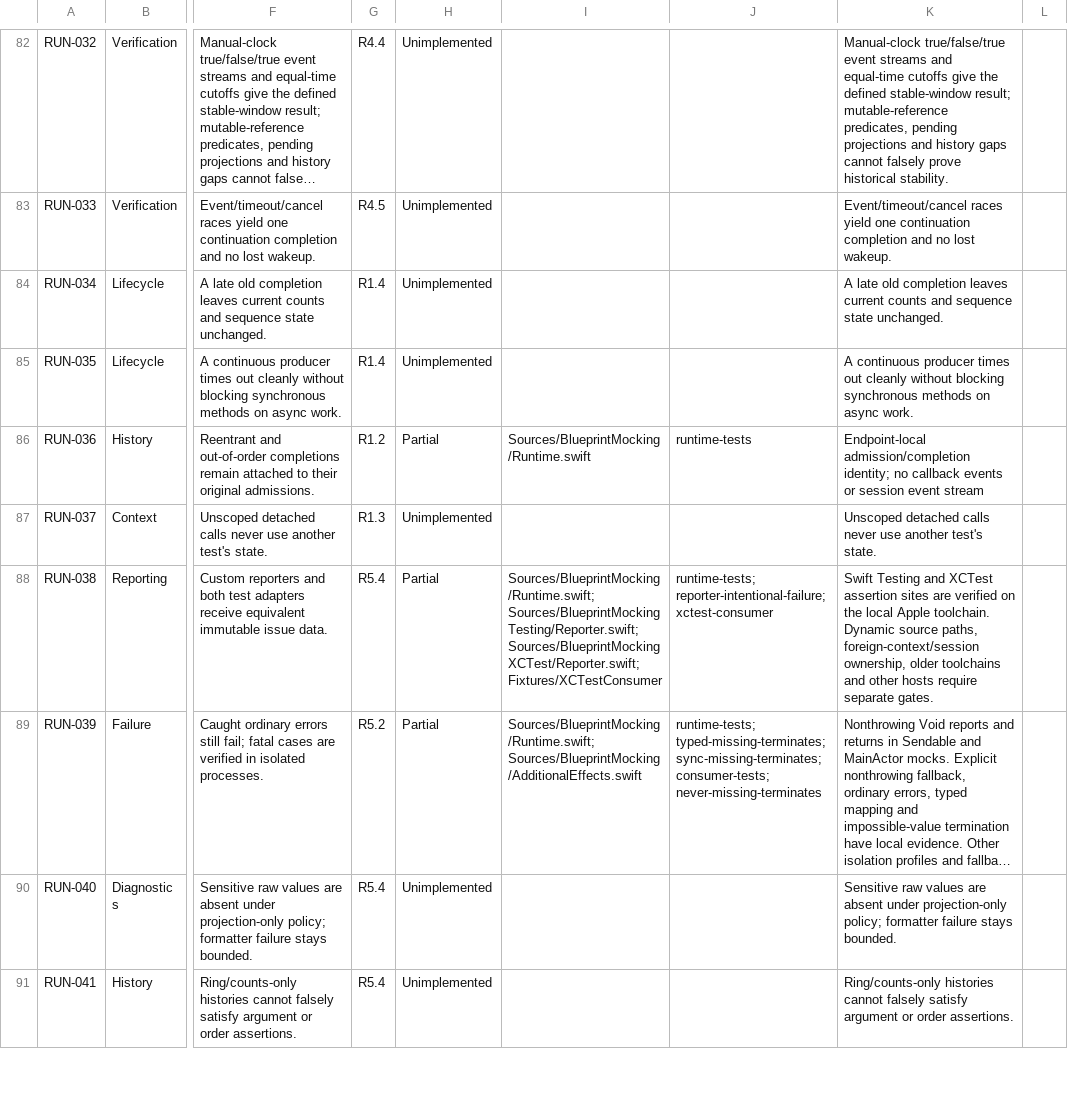
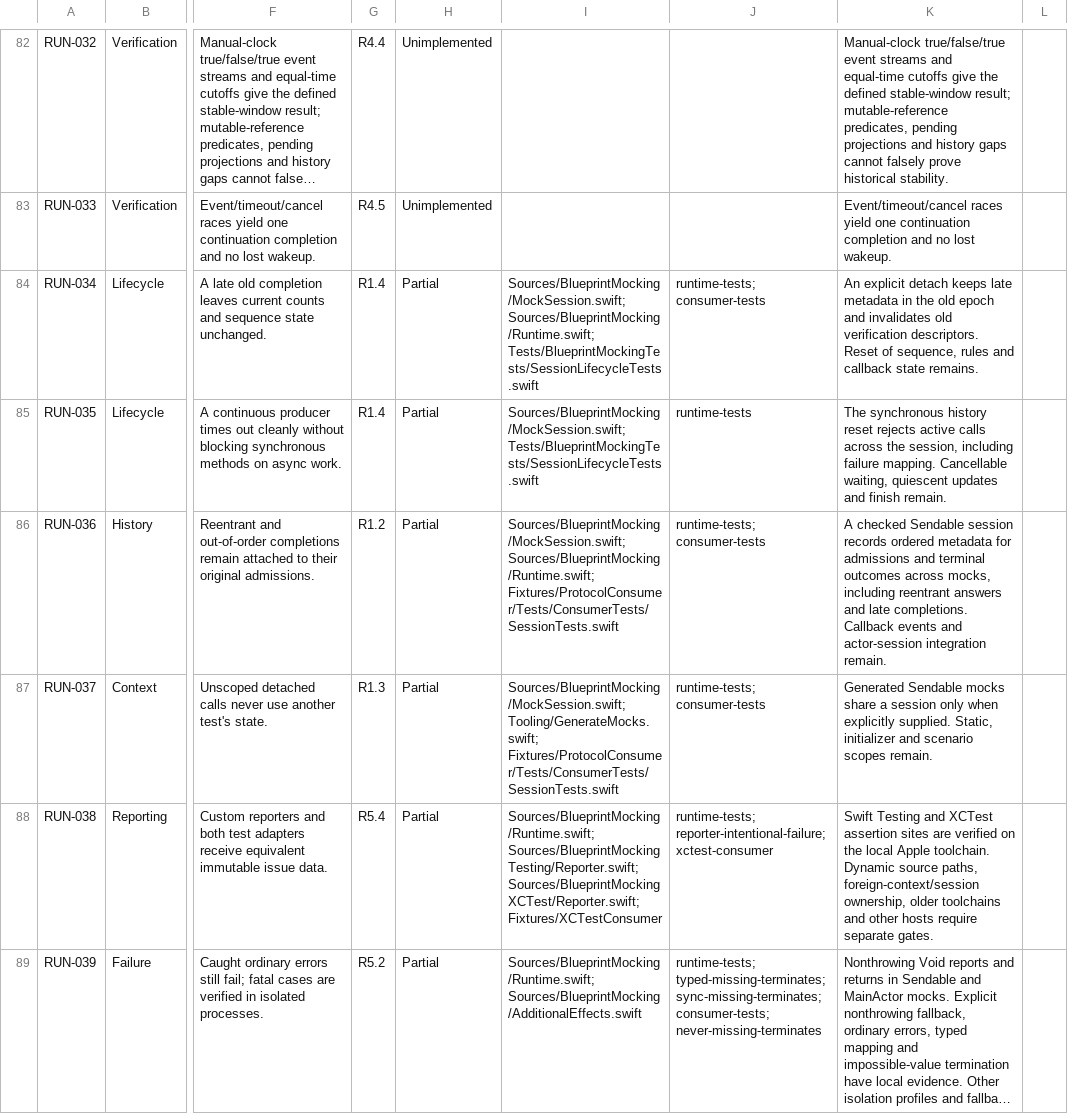
Before and after one commit to trianstudios/blueprint-swift-mocking-framework, a CSV file: Docs/Acceptance-Status.csv, drawn as a sheet; only a part is shown, gaps mark what is left out; the shorter side is filled out with more unchanged rows; long unchanged cells end in …; the diff names each change by its address in the sheet, - before the commit and + after, or states it on an @@ line.

Commit message:
Milestone 19: add shared session history and epoch-aware reset
Order Sendable mock admissions and completions within explicit sessions. Refuse active destructive reset, preserve late metadata on detachment, and reject stale verification.

```diff
--- a/Docs/Acceptance-Status.csv
+++ b/Docs/Acceptance-Status.csv
-H84:H85: Unimplemented
+H84:H85: Partial
-I84: (empty)
+I84: Sources/BlueprintMocking/MockSession.swift; Sources/BlueprintMocking/Runtime.swift; Tests/BlueprintMockingTests/SessionLifecycleTests.swift
-J84: (empty)
+J84: runtime-tests; consumer-tests
-K84: A late old completion leaves current counts and sequence state unchanged.
+K84: An explicit detach keeps late metadata in the old epoch and invalidates old verification descriptors. Reset of sequence, rules and callback state remains.
-I85: (empty)
+I85: Sources/BlueprintMocking/MockSession.swift; Tests/BlueprintMockingTests/SessionLifecycleTests.swift
-J85: (empty)
+J85: runtime-tests
-K85: A continuous producer times out cleanly without blocking synchronous methods on async work.
+K85: The synchronous history reset rejects active calls across the session, including failure mapping. Cancellable waiting, quiescent updates and finish remain.
-I86: Sources/BlueprintMocking/Runtime.swift
+I86: Sources/BlueprintMocking/MockSession.swift; Sources/BlueprintMocking/Runtime.swift; Fixtures/ProtocolConsumer/Tests/ConsumerTests/SessionTests.swift
-J86: runtime-tests
+J86: runtime-tests; consumer-tests
-K86: Endpoint-local admission/completion identity; no callback events or session event stream
+K86: A checked Sendable session records ordered metadata for admissions and terminal outcomes across mocks, including reentrant answers and late completions. Callback events and actor-session integration remain.
-H87: Unimplemented
+H87: Partial
-I87: (empty)
+I87: Sources/BlueprintMocking/MockSession.swift; Tooling/GenerateMocks.swift; Fixtures/ProtocolConsumer/Tests/ConsumerTests/SessionTests.swift
-J87: (empty)
+J87: runtime-tests; consumer-tests
-K87: Unscoped detached calls never use another test's state.
+K87: Generated Sendable mocks share a session only when explicitly supplied. Static, initializer and scenario scopes remain.
```
Also changed, not shown: 14 other files.
